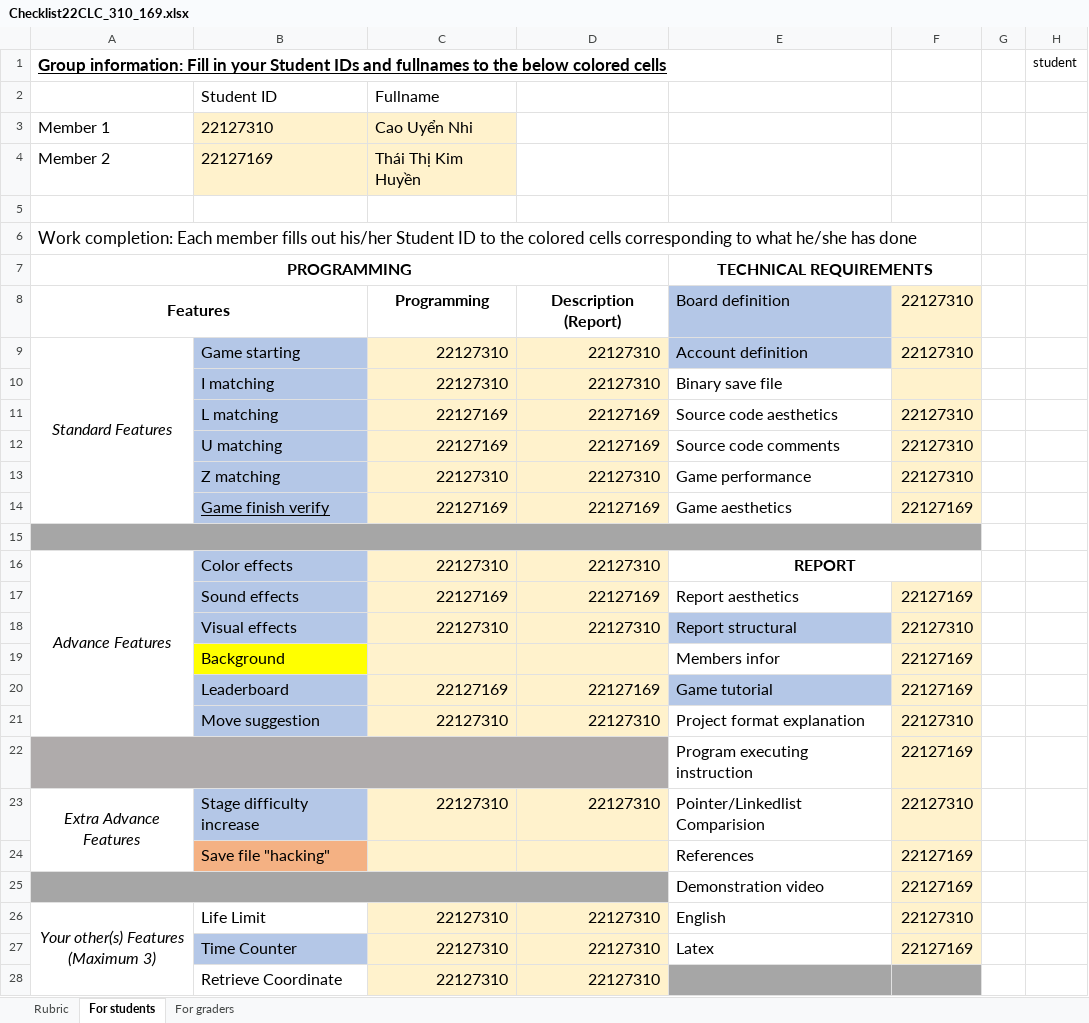
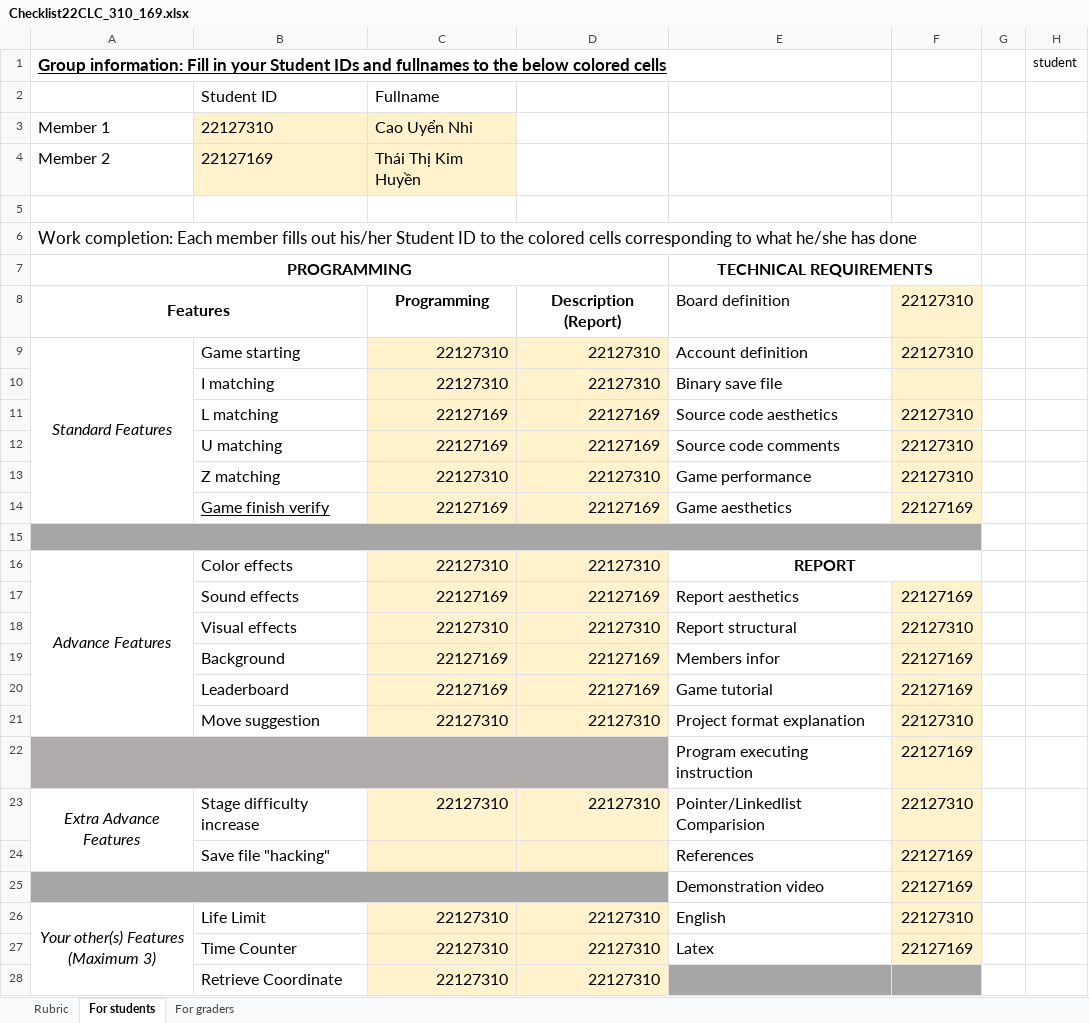
Before and after one commit to huyen12112k4/PikachuGame, an Excel workbook: Checklist22CLC_310_169.xlsx, sheet For students, drawn as a sheet; values as stored, in another font and other column widths than the file's, no borders; the diff names each change by its address in the sheet, - before the commit and + after, or states it on an @@ line.

Commit message:
Update

```diff
--- a/Checklist22CLC_310_169.xlsx (sheet For students)
+++ b/Checklist22CLC_310_169.xlsx (sheet For students)
-E8:E9 fill: #B4C7E7
+E8:E9 fill: none
-B9:B14 fill: #B4C7E7
+B9:B14 fill: none
-B16:B18 fill: #B4C7E7
+B16:B18 fill: none
-E18 fill: #B4C7E7
+E18 fill: none
-B19 fill: #FFFF00
+B19 fill: none
-C19: (empty)
+C19: 22127169
-D19: (empty)
+D19: 22127169
-B20:B21 fill: #B4C7E7
+B20:B21 fill: none
-E20 fill: #B4C7E7
+E20 fill: none
-B23 fill: #B4C7E7
+B23 fill: none
-B24 fill: #F4B183
+B24 fill: none
-B27 fill: #B4C7E7
+B27 fill: none
```
